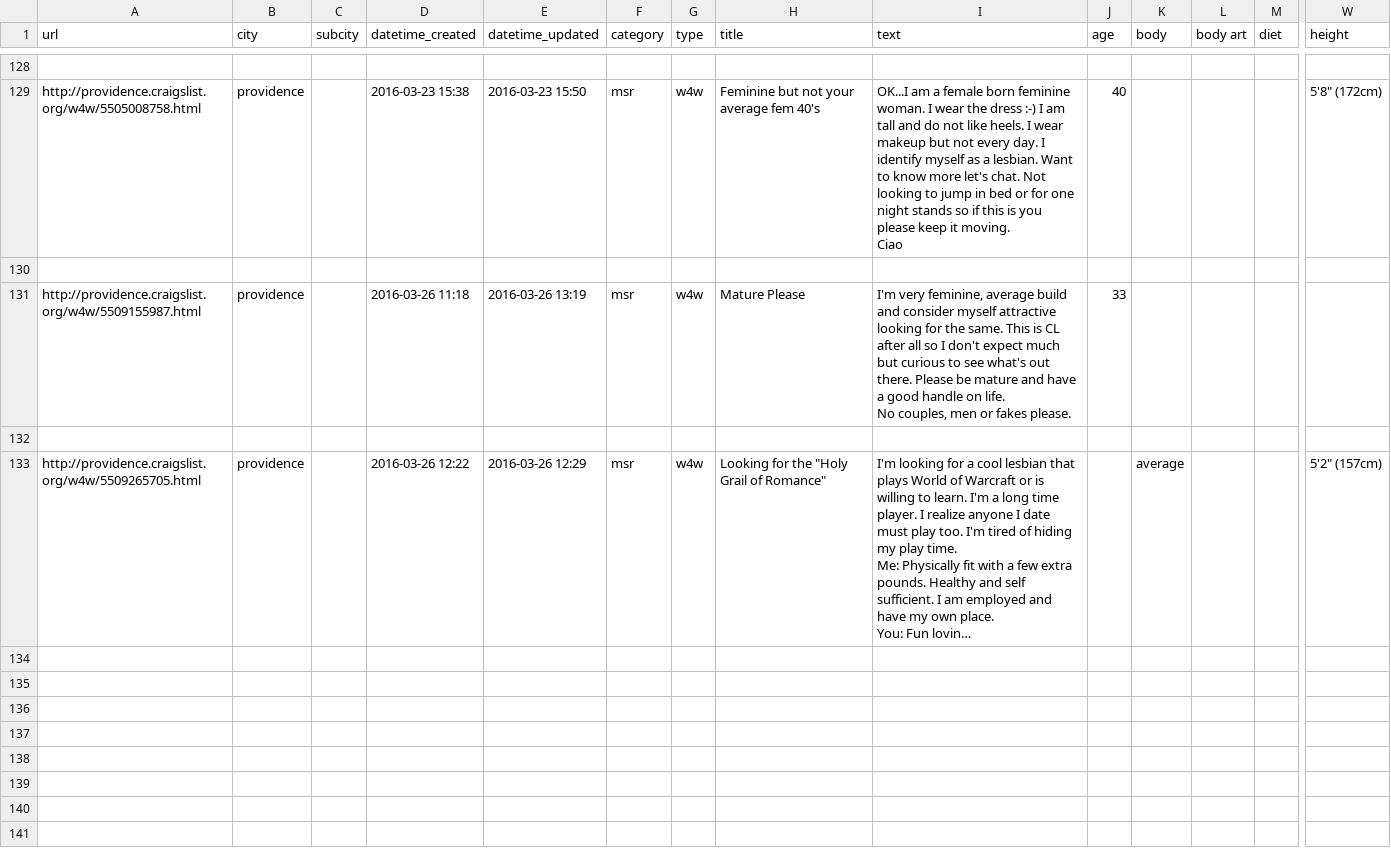
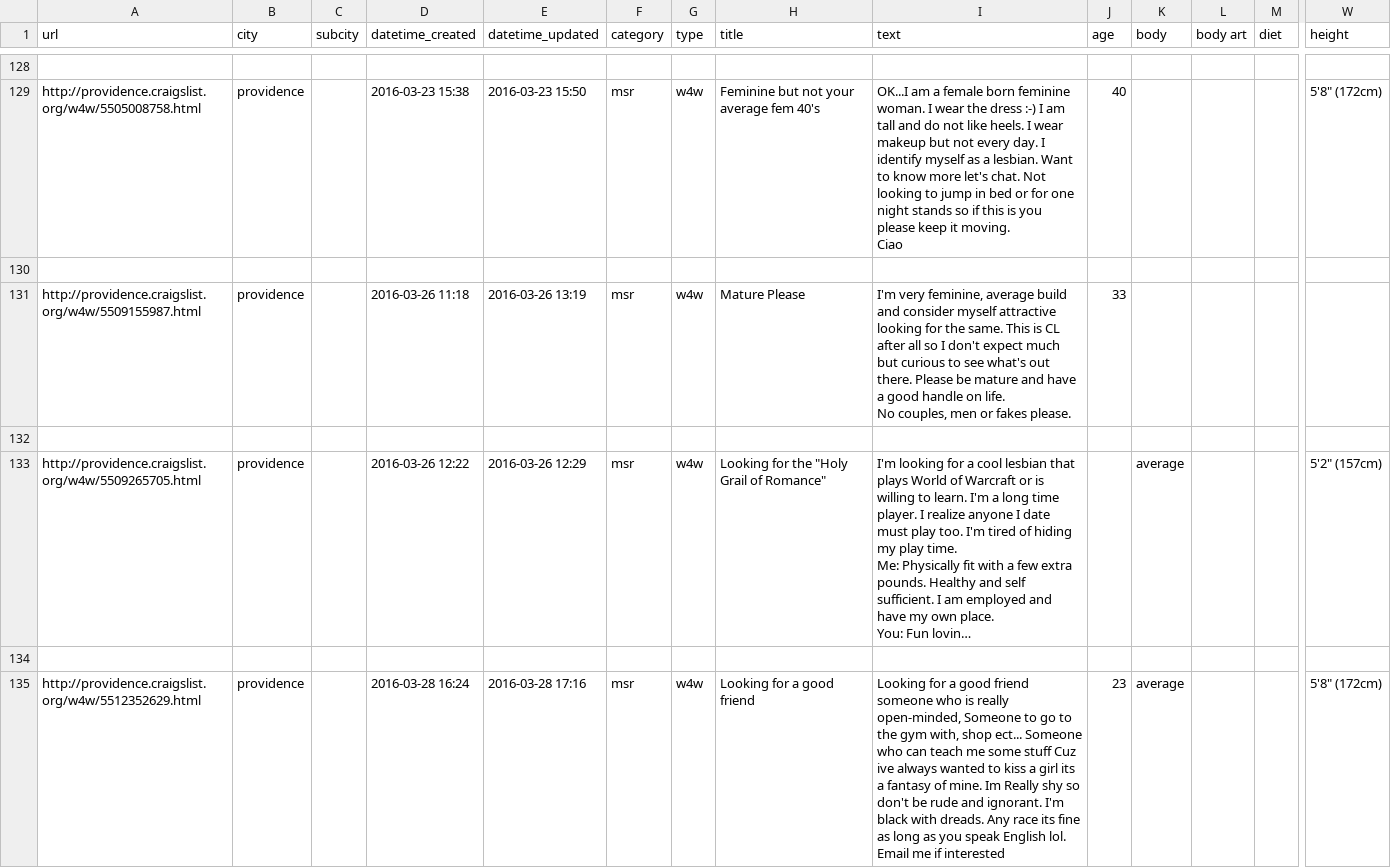
Before and after one commit to phucanhapril/craigslove, a CSV file: results/providence/w4w.csv, drawn as a sheet; only a part is shown, gaps mark what is left out; long unchanged cells end in …; rows hold the shown columns only; the diff names each change by its address in the sheet, - before the commit and + after, or states it on an @@ line.

```diff
--- a/results/providence/w4w.csv
+++ b/results/providence/w4w.csv
+row 134: (empty)
+row 135: http://providence.craigslist.org/w4w/5512352629.html | providence |  | 2016-03-28 16:24 | 2016-03-28 17:16 | msr | w4w | Looking for a good friend | Looking for a good friend someone who is really open-minded, Someone to go to the gym with, shop ect... Someone who can teach me some stuff Cuz ive always wanted to kiss a girl its a fantasy of mine. Im Really shy so don't be rude and ignorant. I'm black with dreads. Any race its fine as long as you speak English lol. Email me if interested | 23 | average |  |  | 5'8" (172cm)
```
Also changed, not shown: results/miami/msr.csv, results/providence/msr.csv, 19 other files.
